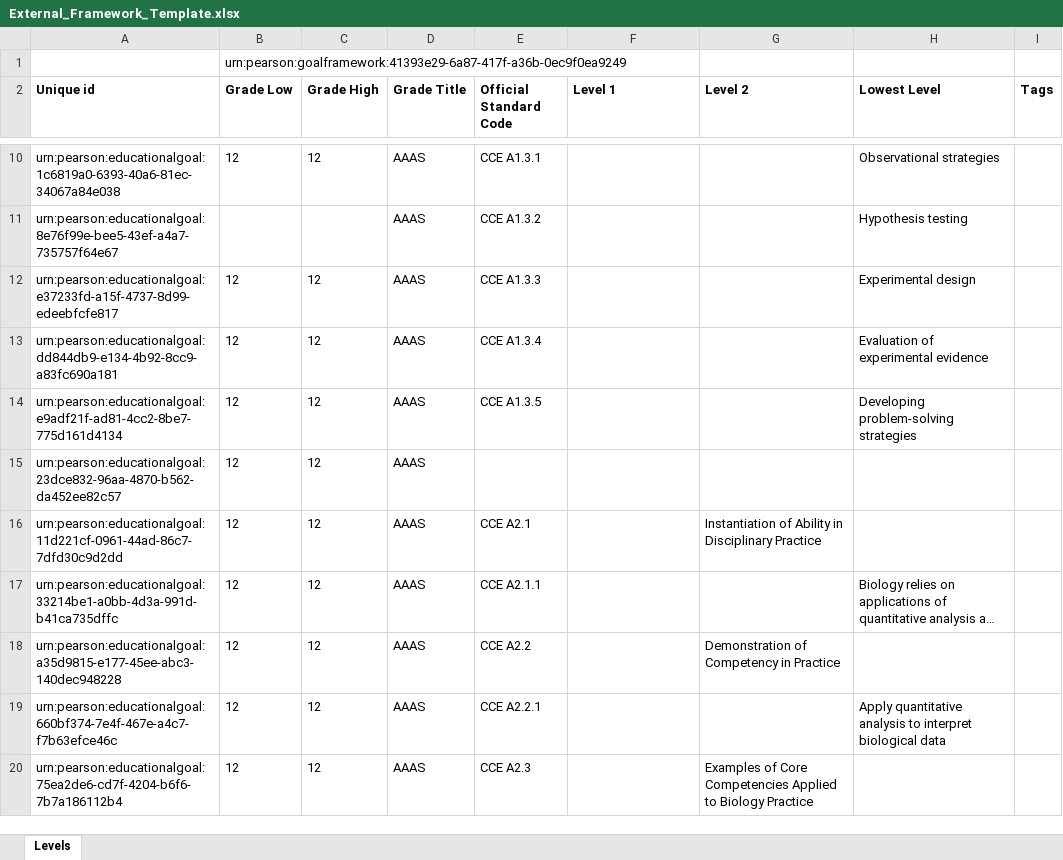
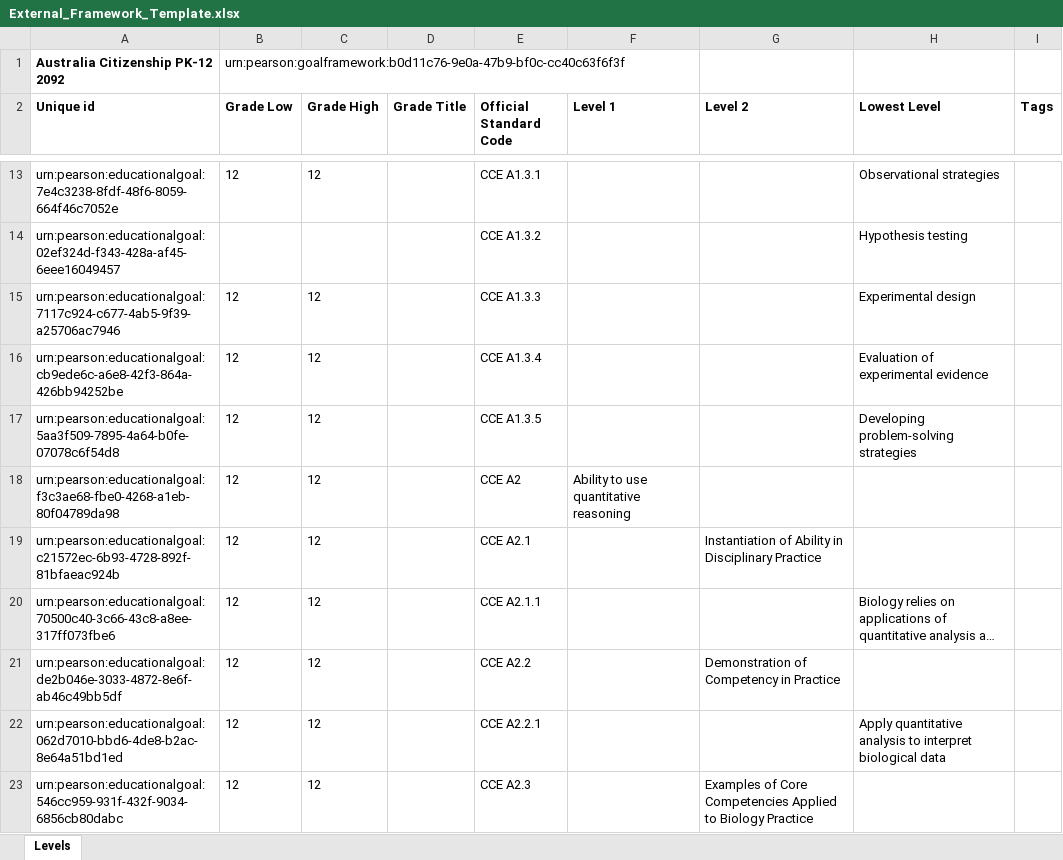
Before and after one commit to ram9sing/lomt_automation, an Excel workbook: src/main/java/lomt/pearson/fileupload/externalframework/ex_reingestion/External_Framework_Template.xlsx, sheet Levels, drawn as a sheet; only a part is shown, gaps mark what is left out; long unchanged cells end in …; values as stored, in another font and other column widths than the file's, no borders; removed rows and columns are numbered as before the commit, all else as after; the diff covers the shown part only; the diff names each change by its address in the sheet, - before the commit and + after, or states it on an @@ line.

```diff
--- a/src/main/java/lomt/pearson/fileupload/externalframework/ex_reingestion/External_Framework_Template.xlsx (sheet Levels)
+++ b/src/main/java/lomt/pearson/fileupload/externalframework/ex_reingestion/External_Framework_Template.xlsx (sheet Levels)
-row 1:  | urn:pearson:goalframework:41393e29-6a87-417f-a36b-0ec9f0ea9249
+row 1: Australia Citizenship PK-12 2092 | urn:pearson:goalframework:b0d11c76-9e0a-47b9-bf0c-cc40c63f6f3f
-A13 (Unique id): urn:pearson:educationalgoal:1c6819a0-6393-40a6-81ec-34067a84e038
+A13 (Unique id): urn:pearson:educationalgoal:7e4c3238-8fdf-48f6-8059-664f46c7052e
-D13:D17 (Grade Title): AAAS
+D13:D17 (Grade Title): (empty)
-A14 (Unique id): urn:pearson:educationalgoal:8e76f99e-bee5-43ef-a4a7-735757f64e67
+A14 (Unique id): urn:pearson:educationalgoal:02ef324d-f343-428a-af45-6eee16049457
-A15 (Unique id): urn:pearson:educationalgoal:e37233fd-a15f-4737-8d99-edeebfcfe817
+A15 (Unique id): urn:pearson:educationalgoal:7117c924-c677-4ab5-9f39-a25706ac7946
-A16 (Unique id): urn:pearson:educationalgoal:dd844db9-e134-4b92-8cc9-a83fc690a181
+A16 (Unique id): urn:pearson:educationalgoal:cb9ede6c-a6e8-42f3-864a-426bb94252be
-A17 (Unique id): urn:pearson:educationalgoal:e9adf21f-ad81-4cc2-8be7-775d161d4134
+A17 (Unique id): urn:pearson:educationalgoal:5aa3f509-7895-4a64-b0fe-07078c6f54d8
-row 15: urn:pearson:educationalgoal:23dce832-96aa-4870-b562-da452ee82c57 | 12 | 12 | AAAS
+row 18: urn:pearson:educationalgoal:f3c3ae68-fbe0-4268-a1eb-80f04789da98 | 12 | 12 |  | CCE A2 | Ability to use quantitative reasoning
-A19 (Unique id): urn:pearson:educationalgoal:11d221cf-0961-44ad-86c7-7dfd30c9d2dd
+A19 (Unique id): urn:pearson:educationalgoal:c21572ec-6b93-4728-892f-81bfaeac924b
-D19:D23 (Grade Title): AAAS
+D19:D23 (Grade Title): (empty)
-A20 (Unique id): urn:pearson:educationalgoal:33214be1-a0bb-4d3a-991d-b41ca735dffc
+A20 (Unique id): urn:pearson:educationalgoal:70500c40-3c66-43c8-a8ee-317ff073fbe6
-A21 (Unique id): urn:pearson:educationalgoal:a35d9815-e177-45ee-abc3-140dec948228
+A21 (Unique id): urn:pearson:educationalgoal:de2b046e-3033-4872-8e6f-ab46c49bb5df
-A22 (Unique id): urn:pearson:educationalgoal:660bf374-7e4f-467e-a4c7-f7b63efce46c
+A22 (Unique id): urn:pearson:educationalgoal:062d7010-bbd6-4de8-b2ac-8e64a51bd1ed
-A23 (Unique id): urn:pearson:educationalgoal:75ea2de6-cd7f-4204-b6f6-7b7a186112b4
+A23 (Unique id): urn:pearson:educationalgoal:546cc959-931f-432f-9034-6856cb80dabc
```
Also changed, not shown: 4 added rows, 1 removed row and 106 edited cells elsewhere in this sheet, src/main/java/lomt/pearson/fileupload/externalframework/exf_ingestion_all_fields/ExF_Ingestion_all_fields.xlsx, src/main/java/lomt/pearson/fileupload/externalframework/exf_ingestion_common_tcs/ExternalFramework_Stds_10Level.xlsx, 5 other files.
